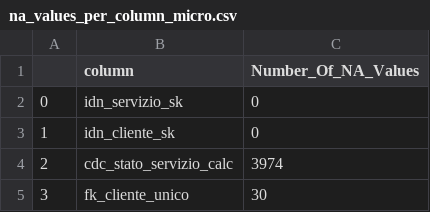
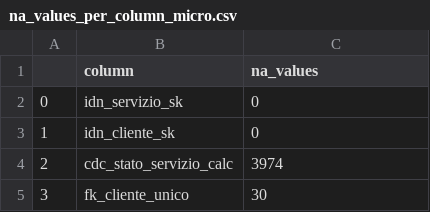
Before and after one commit to ViDurand/ChurnPrediction_EnergyCompany, a CSV file: IntermediateData/na_values_per_column_micro.csv, drawn as a sheet; only a part is shown.

```diff
--- a/IntermediateData/na_values_per_column_micro.csv
+++ b/IntermediateData/na_values_per_column_micro.csv
@@ -1,2 +1,2 @@
-,column,Number_Of_NA_Values
+,column,na_values
 0,idn_servizio_sk,0
```
Also changed, not shown: 40 other files.
